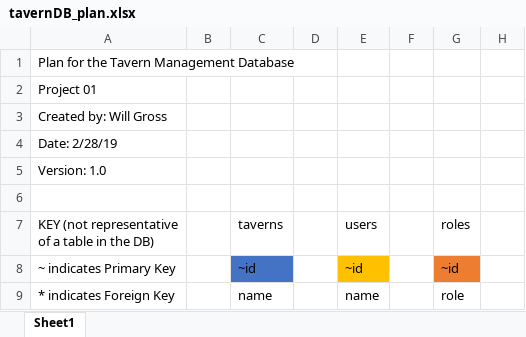
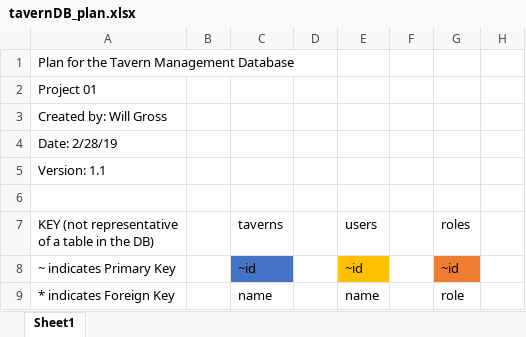
Before and after one commit to WillGross/MilesTechWebDevBootCamp, an Excel workbook: project02/tavernDB_plan.xlsx, sheet Sheet1, drawn as a sheet; only a part is shown; values as stored, in another font and other column widths than the file's, no borders; table styles not drawn; the diff names each change by its address in the sheet, - before the commit and + after, or states it on an @@ line.

Commit message:
changed version number of database plan

```diff
--- a/project02/tavernDB_plan.xlsx (sheet Sheet1)
+++ b/project02/tavernDB_plan.xlsx (sheet Sheet1)
-A5: Version: 1.0
+A5: Version: 1.1
```
